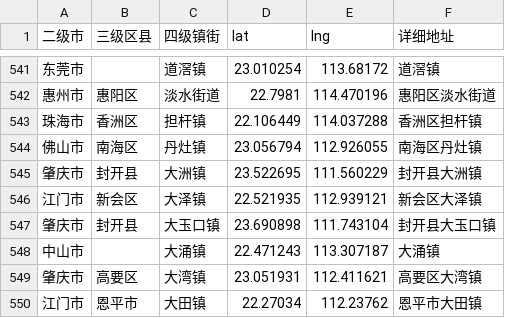
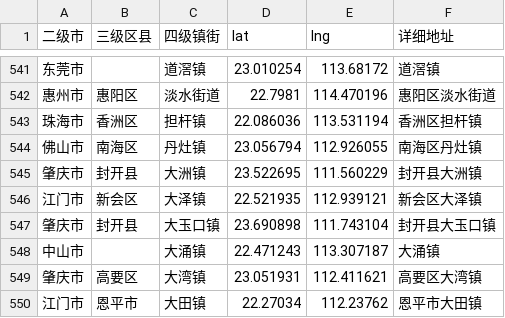
Before and after one commit to shikanon/BaiduMapAPI, a CSV file: exmaple/data/exmaple_citydata_coords.csv, drawn as a sheet; only a part is shown, gaps mark what is left out.

```diff
--- a/exmaple/data/exmaple_citydata_coords.csv
+++ b/exmaple/data/exmaple_citydata_coords.csv
@@ -542,3 +542,3 @@
 惠州市,惠阳区,淡水街道,22.7981,114.470196,惠阳区淡水街道
-珠海市,香洲区,担杆镇,22.106449,114.037288,香洲区担杆镇
+珠海市,香洲区,担杆镇,22.086036,113.531194,香洲区担杆镇
 佛山市,南海区,丹灶镇,23.056794,112.926055,南海区丹灶镇
```
Also changed, not shown: 6 other files.
